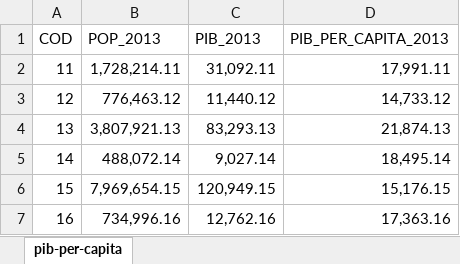
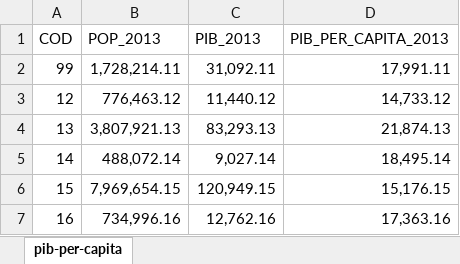
Before and after one commit to fjuniorr/dataset-template, an Excel workbook: upload/pib-per-capita.xlsx, sheet pib-per-capita, drawn as a sheet; only a part is shown; values as stored, in another font and other column widths than the file's, no borders; the diff names each change by its address in the sheet, - before the commit and + after, or states it on an @@ line.

Commit message:
Add files via upload

```diff
--- a/upload/pib-per-capita.xlsx (sheet pib-per-capita)
+++ b/upload/pib-per-capita.xlsx (sheet pib-per-capita)
-A2 (COD): 11
+A2 (COD): 99
```
Also changed, not shown: upload/estados.xlsx.
